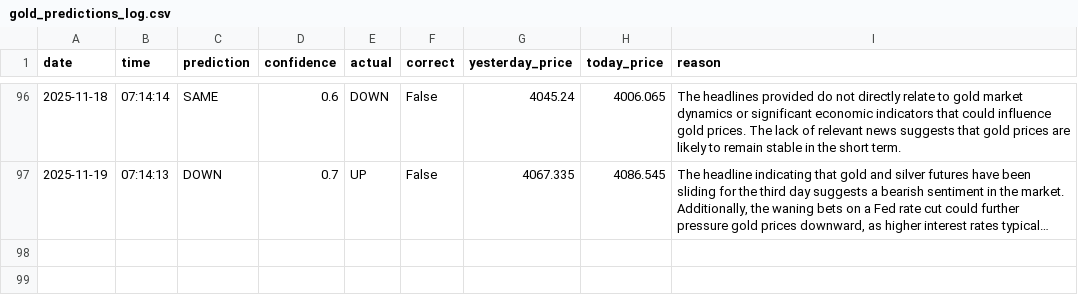
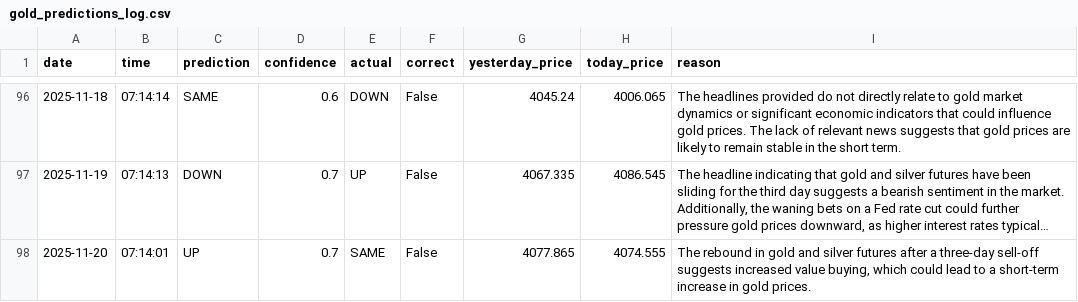
Before and after one commit to phoenixpeak/btc-predictor, a CSV file: gold_predictions_log.csv, drawn as a sheet; only a part is shown, gaps mark what is left out; long unchanged cells end in …; the diff names each change by its address in the sheet, - before the commit and + after, or states it on an @@ line.

```diff
--- a/gold_predictions_log.csv
+++ b/gold_predictions_log.csv
+row 98: 2025-11-20 | 07:14:01 | UP | 0.7 | SAME | False | 4077.865 | 4074.555 | The rebound in gold and silver futures after a three-day sell-off suggests increased value buying, which could lead to a short-term increase in gold prices.
```
Also changed, not shown: btc_predictions_log.csv.
